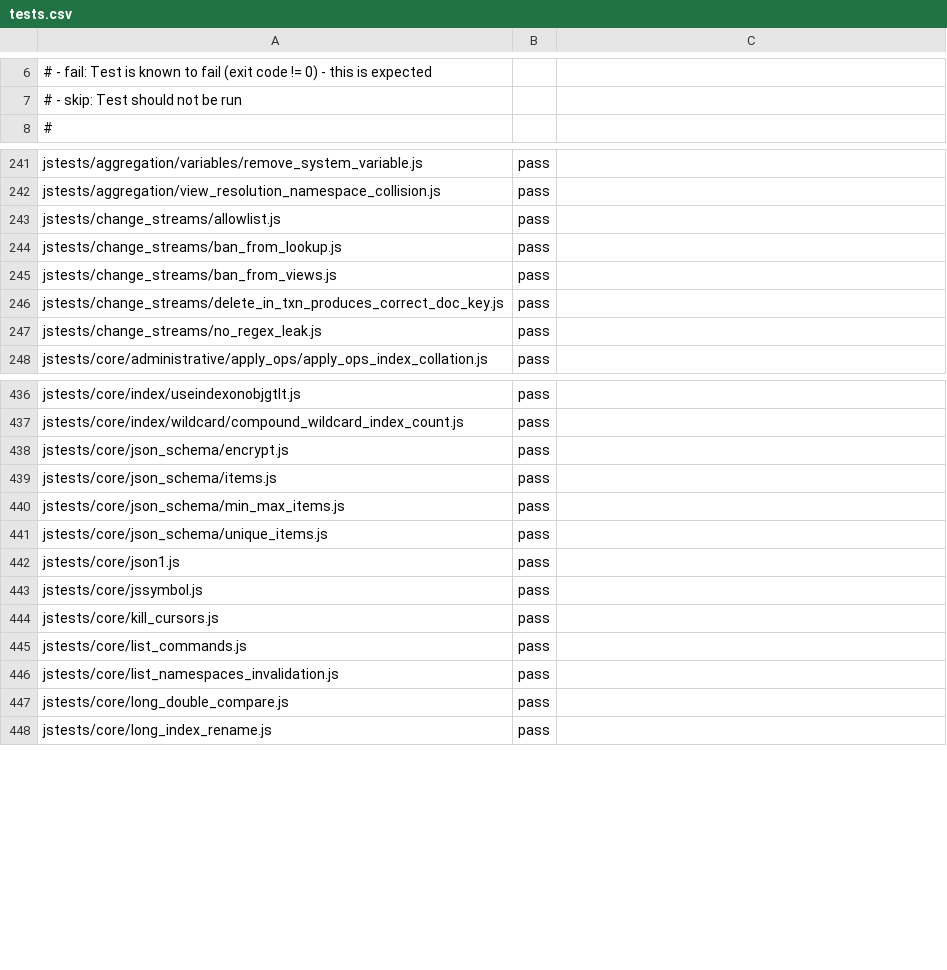
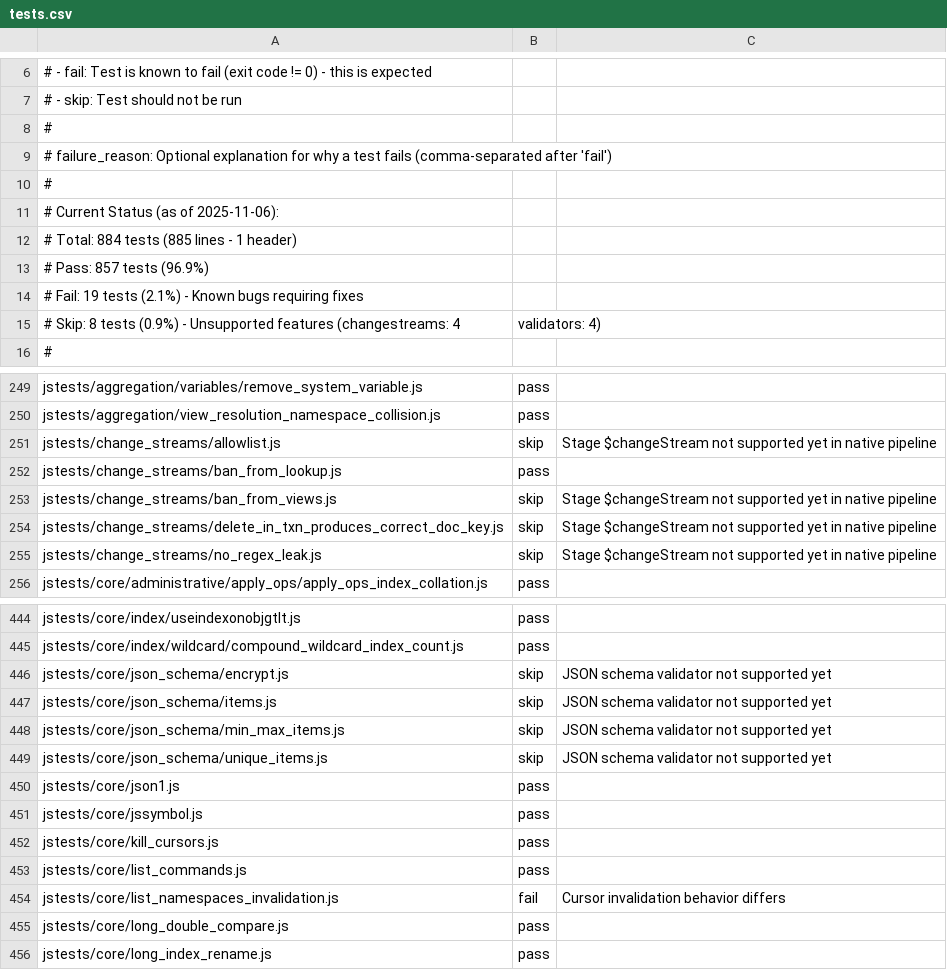
Before and after one commit to shuaitian-git/documentdb, a CSV file: testing/jstests/tests.csv, drawn as a sheet; only a part is shown, gaps mark what is left out; the diff covers the shown part only.

Commit message:
fix flaky - 5 flaky tests left jstests/core/index/geo/geo_mindistance.js jstests/core/index/index13.js jstests/core/index/index8.js jstests/core/query/not/not1.js jstests/core/query/sort/sort10.js
Signed-off-by: Shuai Tian <shuaitian@microsoft.com>

```diff
--- a/testing/jstests/tests.csv
+++ b/testing/jstests/tests.csv
@@ -7,2 +7,10 @@
 #   - skip: Test should not be run
+#
+# failure_reason: Optional explanation for why a test fails (comma-separated after 'fail')
+#
+# Current Status (as of 2025-11-06):
+#   Total: 884 tests (885 lines - 1 header)
+#   Pass: 857 tests (96.9%)
+#   Fail: 19 tests (2.1%) - Known bugs requiring fixes
+#   Skip: 8 tests (0.9%) - Unsupported features (changestreams: 4, validators: 4)
 #
@@ -242,7 +250,7 @@ jstests/aggregation/variables/remove_system_variable.js,pass
 jstests/aggregation/view_resolution_namespace_collision.js,pass
-jstests/change_streams/allowlist.js,pass
+jstests/change_streams/allowlist.js,skip,Stage $changeStream not supported yet in native pipeline
 jstests/change_streams/ban_from_lookup.js,pass
-jstests/change_streams/ban_from_views.js,pass
-jstests/change_streams/delete_in_txn_produces_correct_doc_key.js,pass
-jstests/change_streams/no_regex_leak.js,pass
+jstests/change_streams/ban_from_views.js,skip,Stage $changeStream not supported yet in native pipeline
+jstests/change_streams/delete_in_txn_produces_correct_doc_key.js,skip,Stage $changeStream not supported yet in native pipeline
+jstests/change_streams/no_regex_leak.js,skip,Stage $changeStream not supported yet in native pipeline
 jstests/core/administrative/apply_ops/apply_ops_index_collation.js,pass
@@ -437,6 +445,6 @@ jstests/core/index/useindexonobjgtlt.js,pass
 jstests/core/index/wildcard/compound_wildcard_index_count.js,pass
-jstests/core/json_schema/encrypt.js,pass
-jstests/core/json_schema/items.js,pass
-jstests/core/json_schema/min_max_items.js,pass
-jstests/core/json_schema/unique_items.js,pass
+jstests/core/json_schema/encrypt.js,skip,JSON schema validator not supported yet
+jstests/core/json_schema/items.js,skip,JSON schema validator not supported yet
+jstests/core/json_schema/min_max_items.js,skip,JSON schema validator not supported yet
+jstests/core/json_schema/unique_items.js,skip,JSON schema validator not supported yet
 jstests/core/json1.js,pass
@@ -445,3 +453,3 @@ jstests/core/kill_cursors.js,pass
 jstests/core/list_commands.js,pass
-jstests/core/list_namespaces_invalidation.js,pass
+jstests/core/list_namespaces_invalidation.js,fail,Cursor invalidation behavior differs
 jstests/core/long_double_compare.js,pass
```
Also changed, not shown: 38 edited cells elsewhere in this file, 3 other files.
